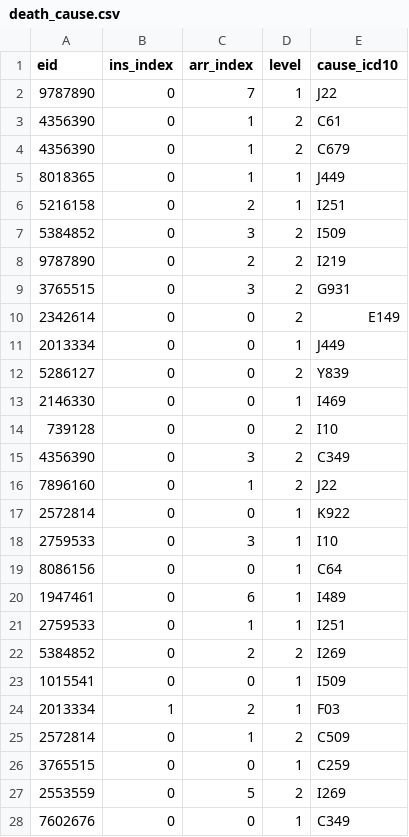
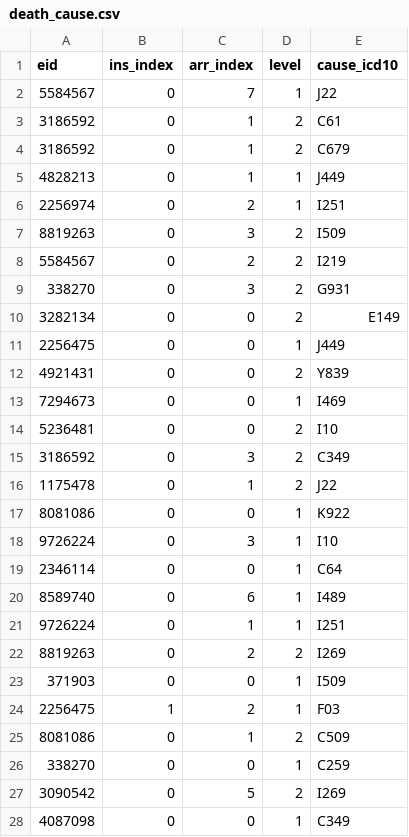
Before and after one commit to EHDEN/ETL-UK-Biobank, a CSV file: resources/synthetic_data/death_cause.csv, drawn as a sheet; only a part is shown; the diff covers the shown part only.

```diff
--- a/resources/synthetic_data/death_cause.csv
+++ b/resources/synthetic_data/death_cause.csv
@@ -1,28 +1,28 @@
 eid,ins_index,arr_index,level,cause_icd10
-9787890,0,7,1,J22
-4356390,0,1,2,C61
-4356390,0,1,2,C679
-8018365,0,1,1,J449
-5216158,0,2,1,I251
-5384852,0,3,2,I509
-9787890,0,2,2,I219
-3765515,0,3,2,G931
-2342614,0,0,2,E149
-2013334,0,0,1,J449
-5286127,0,0,2,Y839
-2146330,0,0,1,I469
-739128,0,0,2,I10
-4356390,0,3,2,C349
-7896160,0,1,2,J22
-2572814,0,0,1,K922
-2759533,0,3,1,I10
-8086156,0,0,1,C64
-1947461,0,6,1,I489
-2759533,0,1,1,I251
-5384852,0,2,2,I269
-1015541,0,0,1,I509
-2013334,1,2,1,F03
-2572814,0,1,2,C509
-3765515,0,0,1,C259
-2553559,0,5,2,I269
-7602676,0,0,1,C349
+5584567,0,7,1,J22
+3186592,0,1,2,C61
+3186592,0,1,2,C679
+4828213,0,1,1,J449
+2256974,0,2,1,I251
+8819263,0,3,2,I509
+5584567,0,2,2,I219
+338270,0,3,2,G931
+3282134,0,0,2,E149
+2256475,0,0,1,J449
+4921431,0,0,2,Y839
+7294673,0,0,1,I469
+5236481,0,0,2,I10
+3186592,0,3,2,C349
+1175478,0,1,2,J22
+8081086,0,0,1,K922
+9726224,0,3,1,I10
+2346114,0,0,1,C64
+8589740,0,6,1,I489
+9726224,0,1,1,I251
+8819263,0,2,2,I269
+371903,0,0,1,I509
+2256475,1,2,1,F03
+8081086,0,1,2,C509
+338270,0,0,1,C259
+3090542,0,5,2,I269
+4087098,0,0,1,C349
```
Also changed, not shown: 52 edited cells elsewhere in this file, resources/synthetic_data/covid.csv, resources/synthetic_data/death.csv, 4 other files.
